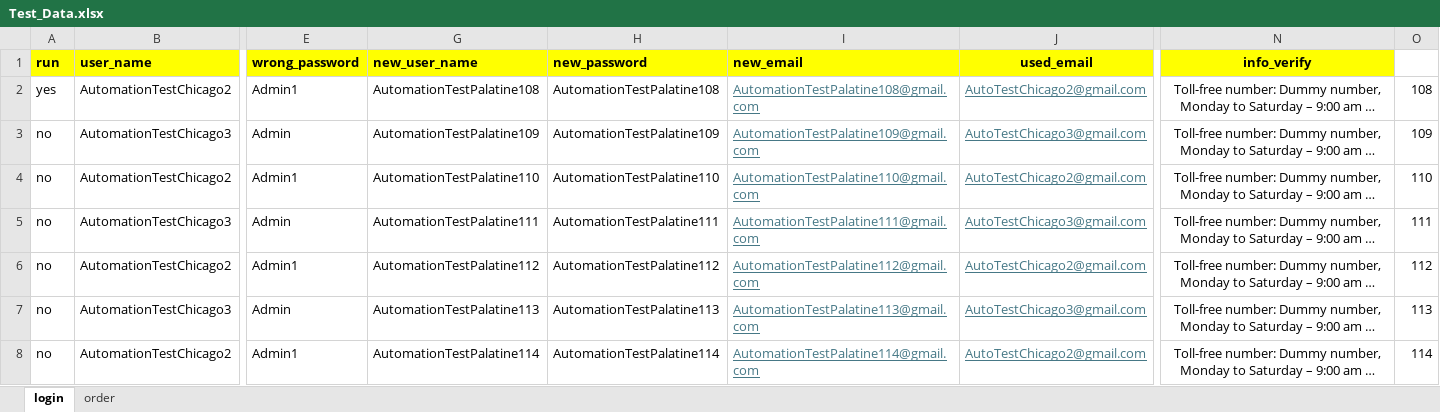
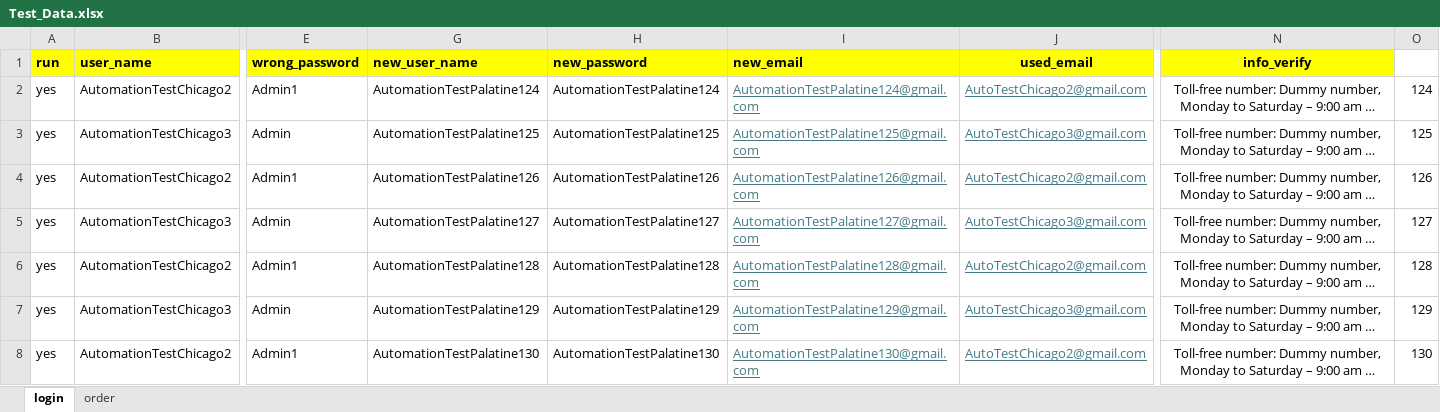
Before and after one commit to DmitriyV7/POM6, an Excel workbook: src/main/resources/test_data/Test_Data.xlsx, sheet login, drawn as a sheet; only a part is shown, gaps mark what is left out; long unchanged cells end in …; values as stored, in another font and other column widths than the file's, no borders; the diff covers the shown part only; the diff names each change by its address in the sheet, - before the commit and + after, or states it on an @@ line.

```diff
--- a/src/main/resources/test_data/Test_Data.xlsx (sheet login)
+++ b/src/main/resources/test_data/Test_Data.xlsx (sheet login)
-G2 (new_user_name): AutomationTestPalatine108
+G2 (new_user_name): AutomationTestPalatine124
-H2 (new_password): AutomationTestPalatine108
+H2 (new_password): AutomationTestPalatine124
-I2 (new_email): AutomationTestPalatine108@gmail.com
+I2 (new_email): AutomationTestPalatine124@gmail.com
-O2: 108
+O2: 124
-A3:A8 (run): no
+A3:A8 (run): yes
-G3 (new_user_name): AutomationTestPalatine109
+G3 (new_user_name): AutomationTestPalatine125
-H3 (new_password): AutomationTestPalatine109
+H3 (new_password): AutomationTestPalatine125
-I3 (new_email): AutomationTestPalatine109@gmail.com
+I3 (new_email): AutomationTestPalatine125@gmail.com
-O3: 109
+O3: 125
-G4 (new_user_name): AutomationTestPalatine110
+G4 (new_user_name): AutomationTestPalatine126
-H4 (new_password): AutomationTestPalatine110
+H4 (new_password): AutomationTestPalatine126
-I4 (new_email): AutomationTestPalatine110@gmail.com
+I4 (new_email): AutomationTestPalatine126@gmail.com
-O4: 110
+O4: 126
-G5 (new_user_name): AutomationTestPalatine111
+G5 (new_user_name): AutomationTestPalatine127
-H5 (new_password): AutomationTestPalatine111
+H5 (new_password): AutomationTestPalatine127
-I5 (new_email): AutomationTestPalatine111@gmail.com
+I5 (new_email): AutomationTestPalatine127@gmail.com
-O5: 111
+O5: 127
-G6 (new_user_name): AutomationTestPalatine112
+G6 (new_user_name): AutomationTestPalatine128
-H6 (new_password): AutomationTestPalatine112
+H6 (new_password): AutomationTestPalatine128
-I6 (new_email): AutomationTestPalatine112@gmail.com
+I6 (new_email): AutomationTestPalatine128@gmail.com
-O6: 112
+O6: 128
-G7 (new_user_name): AutomationTestPalatine113
+G7 (new_user_name): AutomationTestPalatine129
-H7 (new_password): AutomationTestPalatine113
+H7 (new_password): AutomationTestPalatine129
-I7 (new_email): AutomationTestPalatine113@gmail.com
+I7 (new_email): AutomationTestPalatine129@gmail.com
-O7: 113
+O7: 129
-G8 (new_user_name): AutomationTestPalatine114
+G8 (new_user_name): AutomationTestPalatine130
-H8 (new_password): AutomationTestPalatine114
+H8 (new_password): AutomationTestPalatine130
-I8 (new_email): AutomationTestPalatine114@gmail.com
+I8 (new_email): AutomationTestPalatine130@gmail.com
-O8: 114
+O8: 130
```
Also changed, not shown: 45 edited cells elsewhere in this sheet, sheet order, 4 other files.
